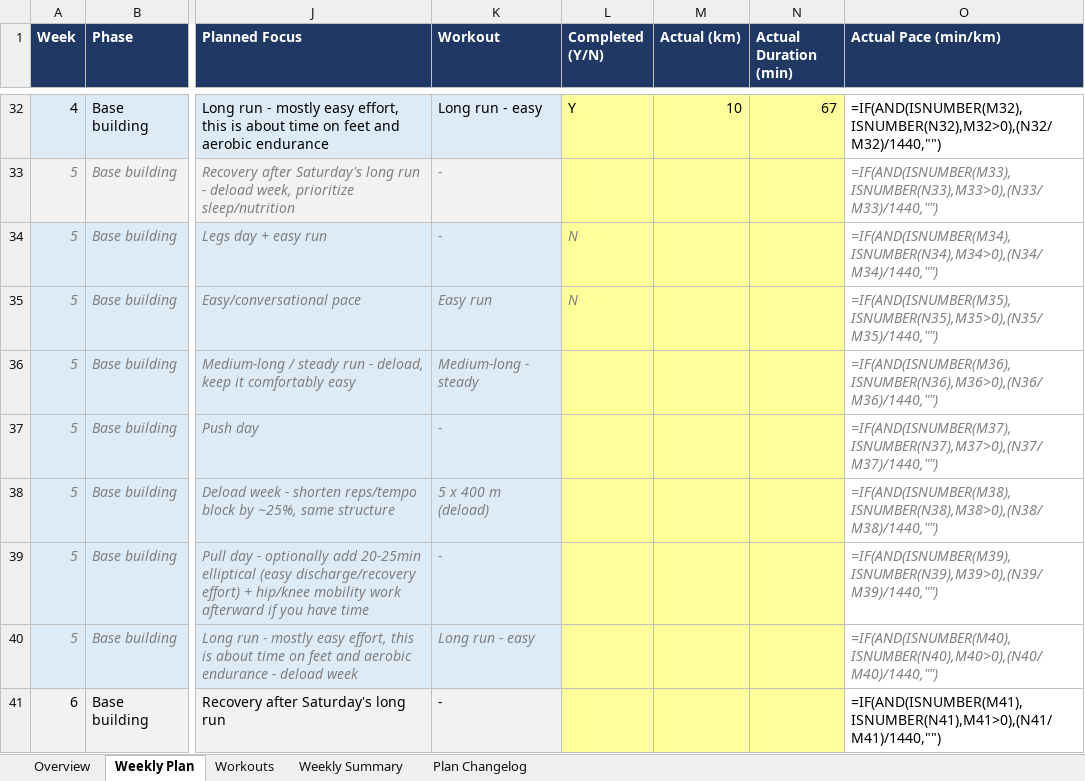
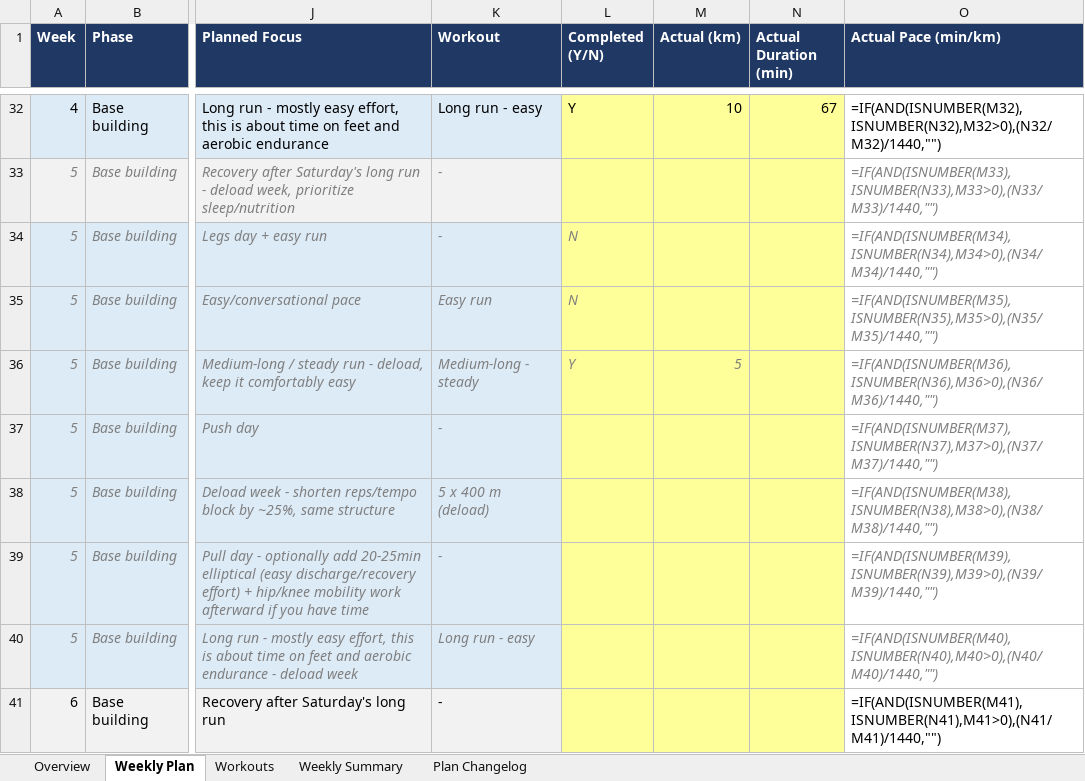
Before and after one commit to ricardopicon/ad-marathon-prep, an Excel workbook: Marathon_Training_Plan.xlsx, sheet Weekly Plan, drawn as a sheet; only a part is shown, gaps mark what is left out; values as stored, in another font and other column widths than the file's, no borders; formulas without a stored value are shown as written; the diff names each change by its address in the sheet, - before the commit and + after, or states it on an @@ line.

```diff
--- a/Marathon_Training_Plan.xlsx (sheet Weekly Plan)
+++ b/Marathon_Training_Plan.xlsx (sheet Weekly Plan)
-L36 (Completed (Y/N)): (empty)
+L36 (Completed (Y/N)): Y
-M36 (Actual (km)): (empty)
+M36 (Actual (km)): 5
```
